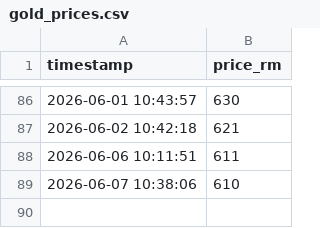
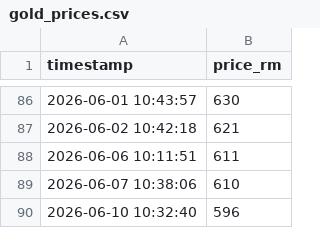
Before and after one commit to areef01/public-gold-scraper, a CSV file: PG_price_project/gold_prices.csv, drawn as a sheet; only a part is shown, gaps mark what is left out.

```diff
--- a/PG_price_project/gold_prices.csv
+++ b/PG_price_project/gold_prices.csv
@@ -89 +89,2 @@ timestamp,price_rm
 2026-06-07 10:38:06,610
+2026-06-10 10:32:40,596
```
